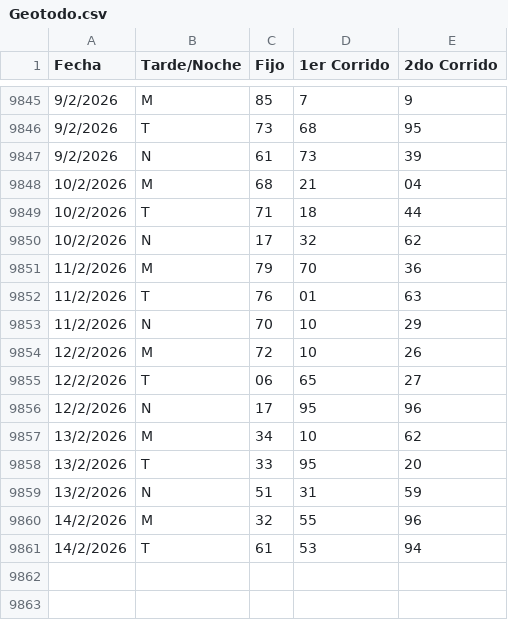
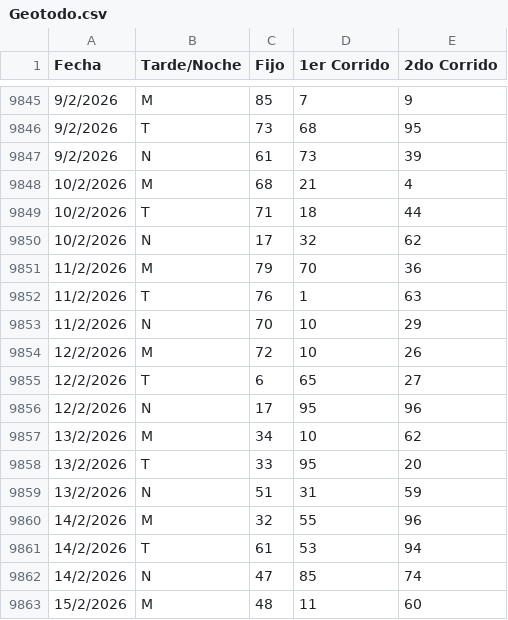
Before and after one commit to fantasmaopera735/Geotodo, a CSV file: Geotodo.csv, drawn as a sheet; only a part is shown, gaps mark what is left out.

```diff
--- a/Geotodo.csv
+++ b/Geotodo.csv
@@ -9847,3 +9847,3 @@ Fecha;Tarde/Noche;Fijo;1er Corrido;2do Corrido
 9/2/2026;N;61;73;39
-10/2/2026;M;68;21;04
+10/2/2026;M;68;21;4
 10/2/2026;T;71;18;44
@@ -9851,6 +9851,6 @@ Fecha;Tarde/Noche;Fijo;1er Corrido;2do Corrido
 11/2/2026;M;79;70;36
-11/2/2026;T;76;01;63
+11/2/2026;T;76;1;63
 11/2/2026;N;70;10;29
 12/2/2026;M;72;10;26
-12/2/2026;T;06;65;27
+12/2/2026;T;6;65;27
 12/2/2026;N;17;95;96
@@ -9861 +9861,3 @@ Fecha;Tarde/Noche;Fijo;1er Corrido;2do Corrido
 14/2/2026;T;61;53;94
+14/2/2026;N;47;85;74
+15/2/2026;M;48;11;60
```
Also changed, not shown: 2 other files.
